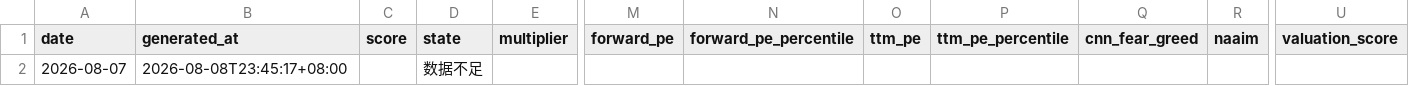
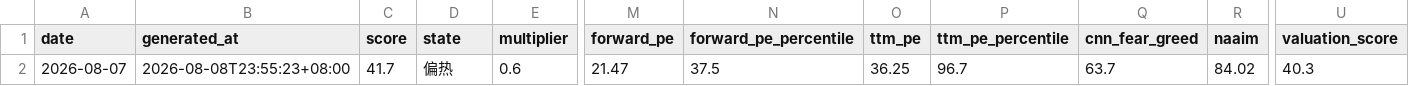
Before and after one commit to imvictorma/market-pulse, a CSV file: data/history.csv, drawn as a sheet; only a part is shown, gaps mark what is left out; the diff covers the shown part only; the diff names each change by its address in the sheet, - before the commit and + after, or states it on an @@ line.

```diff
--- a/data/history.csv
+++ b/data/history.csv
-B2 (generated_at): 2026-08-08T23:45:17+08:00
+B2 (generated_at): 2026-08-08T23:55:23+08:00
-C2 (score): (empty)
+C2 (score): 41.7
-D2 (state): 数据不足
+D2 (state): 偏热
-E2 (multiplier): (empty)
+E2 (multiplier): 0.6
-M2 (forward_pe): (empty)
+M2 (forward_pe): 21.47
-N2 (forward_pe_percentile): (empty)
+N2 (forward_pe_percentile): 37.5
-O2 (ttm_pe): (empty)
+O2 (ttm_pe): 36.25
-P2 (ttm_pe_percentile): (empty)
+P2 (ttm_pe_percentile): 96.7
-Q2 (cnn_fear_greed): (empty)
+Q2 (cnn_fear_greed): 63.7
-R2 (naaim): (empty)
+R2 (naaim): 84.02
-U2 (valuation_score): (empty)
+U2 (valuation_score): 40.3
```
Also changed, not shown: 5 edited cells elsewhere in this file, 2 other files.
